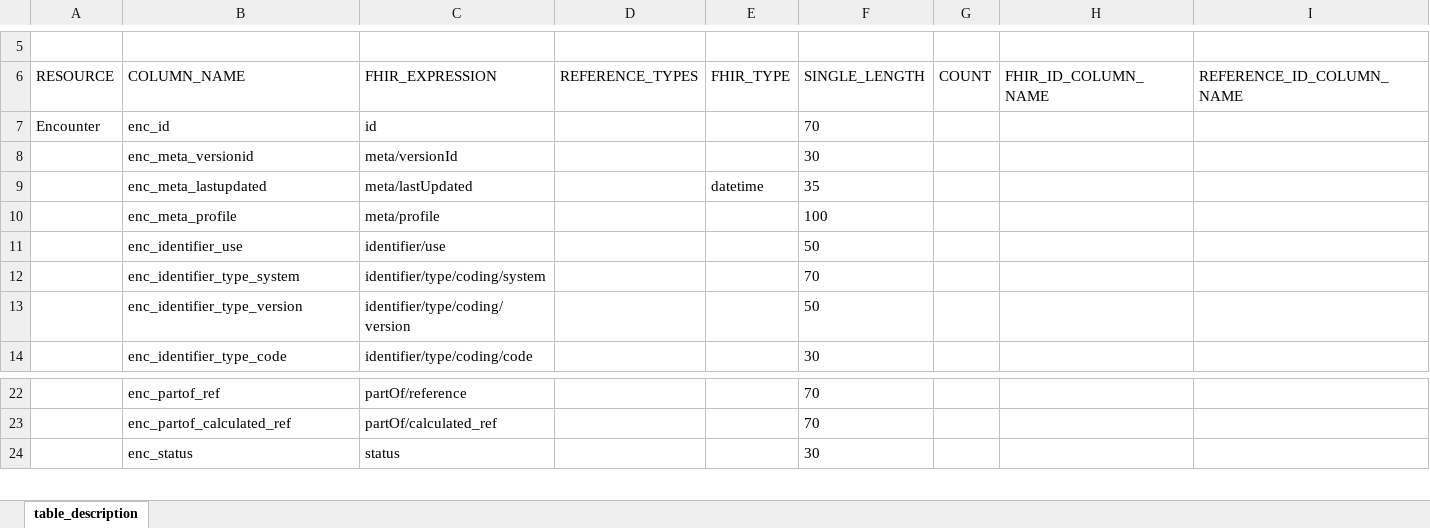
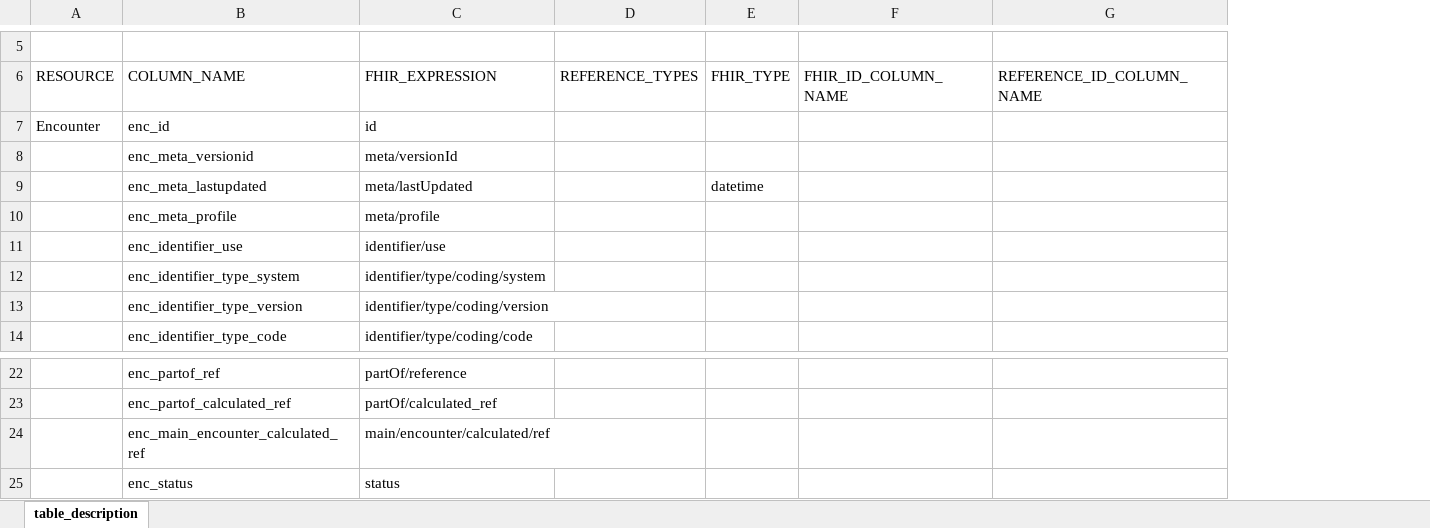
Before and after one commit to medizininformatik-initiative/INTERPOLAR, an Excel workbook: R-cds2db/cds2db/inst/extdata/Table_Description.xlsx, sheet table_description, drawn as a sheet; only a part is shown, gaps mark what is left out; values as stored, in another font and other column widths than the file's, no borders; removed rows and columns are numbered as before the commit, all else as after; the diff names each change by its address in the sheet, - before the commit and + after, or states it on an @@ line.

Commit message:
Add new column for main encounter ref

```diff
--- a/R-cds2db/cds2db/inst/extdata/Table_Description.xlsx (sheet table_description)
+++ b/R-cds2db/cds2db/inst/extdata/Table_Description.xlsx (sheet table_description)
-column F (SINGLE_LENGTH), rows 7-14: 70 | 30 | 35 | 100 | 50 | 70 | 50 | 30; rows 22-24: 70 | 70 | 30
-column G (COUNT), empty
+row 24:  | enc_main_encounter_calculated_ref | main/encounter/calculated/ref
```
Also changed, not shown: R-cds2db/cds2db/inst/extdata/Table_Description_Definition.xlsx, 7 other files.
